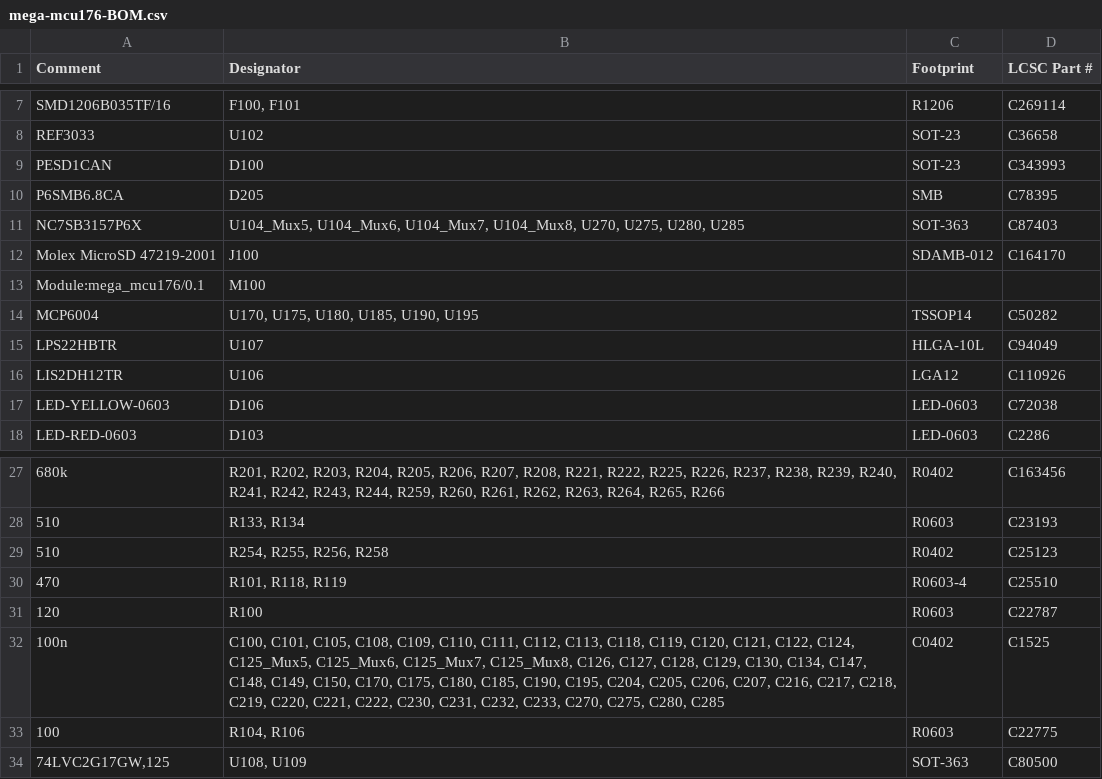
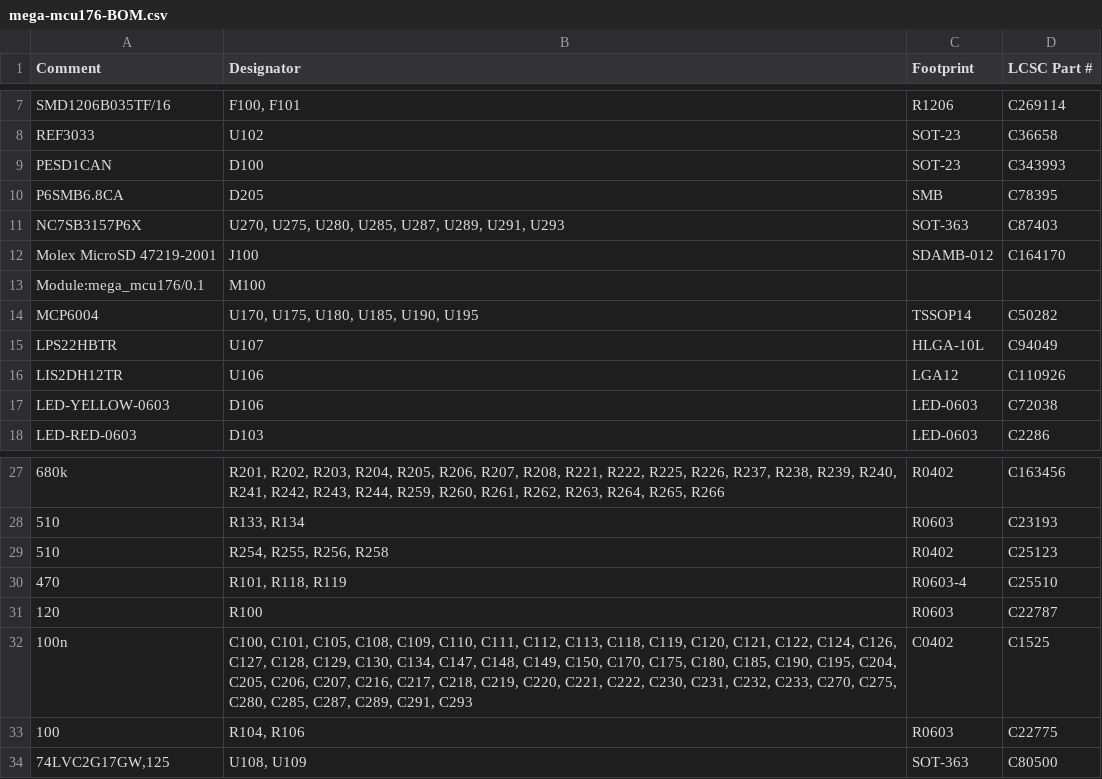
Before and after one commit to andreika-git/hellen-one, a CSV file: modules/mega-mcu176/0.1/mega-mcu176-BOM.csv, drawn as a sheet; only a part is shown, gaps mark what is left out.

Commit message:
MM176 designators fix

```diff
--- a/modules/mega-mcu176/0.1/mega-mcu176-BOM.csv
+++ b/modules/mega-mcu176/0.1/mega-mcu176-BOM.csv
@@ -10,3 +10,3 @@ Comment,Designator,Footprint,LCSC Part #
 "P6SMB6.8CA","D205","SMB","C78395"
-"NC7SB3157P6X","U104_Mux5, U104_Mux6, U104_Mux7, U104_Mux8, U270, U275, U280, U285","SOT-363","C87403"
+"NC7SB3157P6X","U270, U275, U280, U285, U287, U289, U291, U293","SOT-363","C87403"
 "Molex MicroSD 47219-2001","J100","SDAMB-012","C164170"
@@ -31,3 +31,3 @@ Comment,Designator,Footprint,LCSC Part #
 "120","R100","R0603","C22787"
-"100n","C100, C101, C105, C108, C109, C110, C111, C112, C113, C118, C119, C120, C121, C122, C124, C125_Mux5, C125_Mux6, C125_Mux7, C125_Mux8, C126, C127, C128, C129, C130, C134, C147, C148, C149, C150, C170, C175, C180, C185, C190, C195, C204, C205, C206, C207, C216, C217, C218, C219, C220, C221, C222, C230, C231, C232, C233, C270, C275, C280, C285","C0402","C1525"
+"100n","C100, C101, C105, C108, C109, C110, C111, C112, C113, C118, C119, C120, C121, C122, C124, C126, C127, C128, C129, C130, C134, C147, C148, C149, C150, C170, C175, C180, C185, C190, C195, C204, C205, C206, C207, C216, C217, C218, C219, C220, C221, C222, C230, C231, C232, C233, C270, C275, C280, C285, C287, C289, C291, C293","C0402","C1525"
 "100","R104, R106","R0603","C22775"
```
Also changed, not shown: modules/mega-mcu176/0.1/mega-mcu176-CPL.csv, 45 other files.
